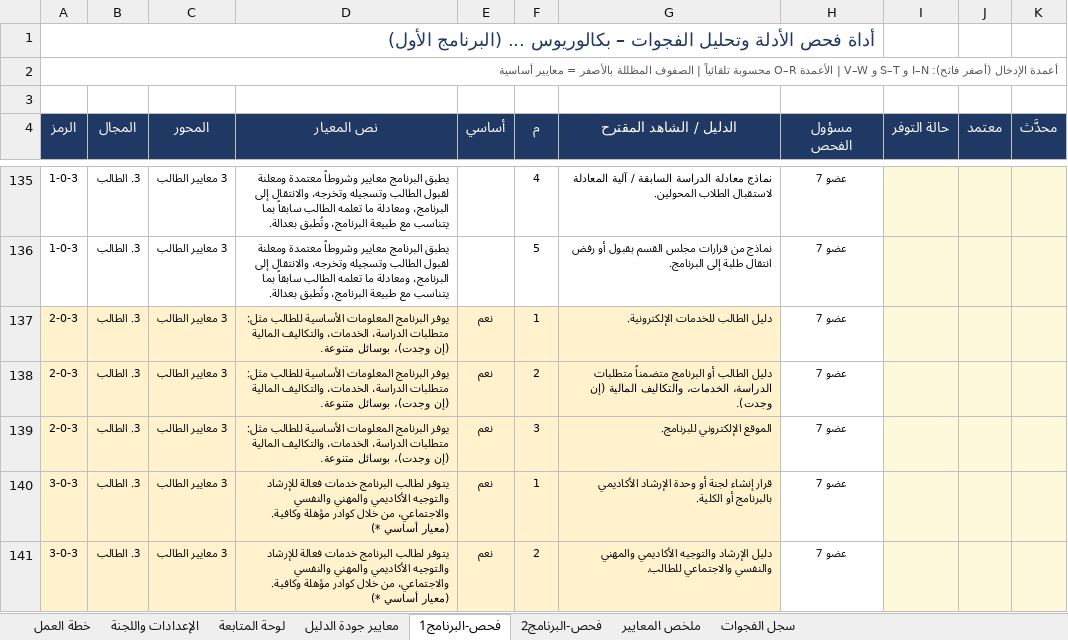
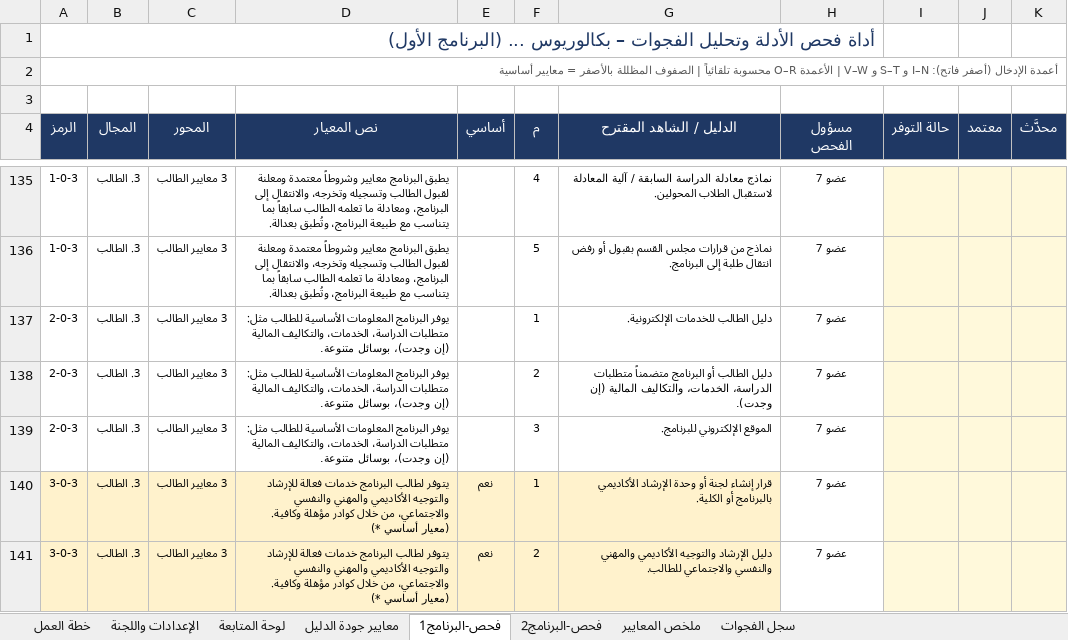
Before and after one commit to Nahlah/Test, an Excel workbook: خطة_الاعتماد_البرامجي_المرحلة_الأولى.xlsx, sheet فحص-البرنامج1, drawn as a sheet; only a part is shown, gaps mark what is left out; values as stored, in another font and other column widths than the file's, no borders; charts and pictures and conditional formats not drawn; the diff names each change by its address in the sheet, - before the commit and + after, or states it on an @@ line.

```diff
--- a/خطة_الاعتماد_البرامجي_المرحلة_الأولى.xlsx (sheet فحص-البرنامج1)
+++ b/خطة_الاعتماد_البرامجي_المرحلة_الأولى.xlsx (sheet فحص-البرنامج1)
-A137:G139 fill: #FFF2CC
+A137:G139 fill: none
-E137:E139 (أساسي): نعم
+E137:E139 (أساسي): (empty)
```
Also changed, not shown: sheet فحص-البرنامج2, sheet لوحة المتابعة, sheet ملخص المعايير, sheet الإعدادات واللجنة, sheet خطة العمل, خطة_الاعتماد_المختصرة.xlsx.
